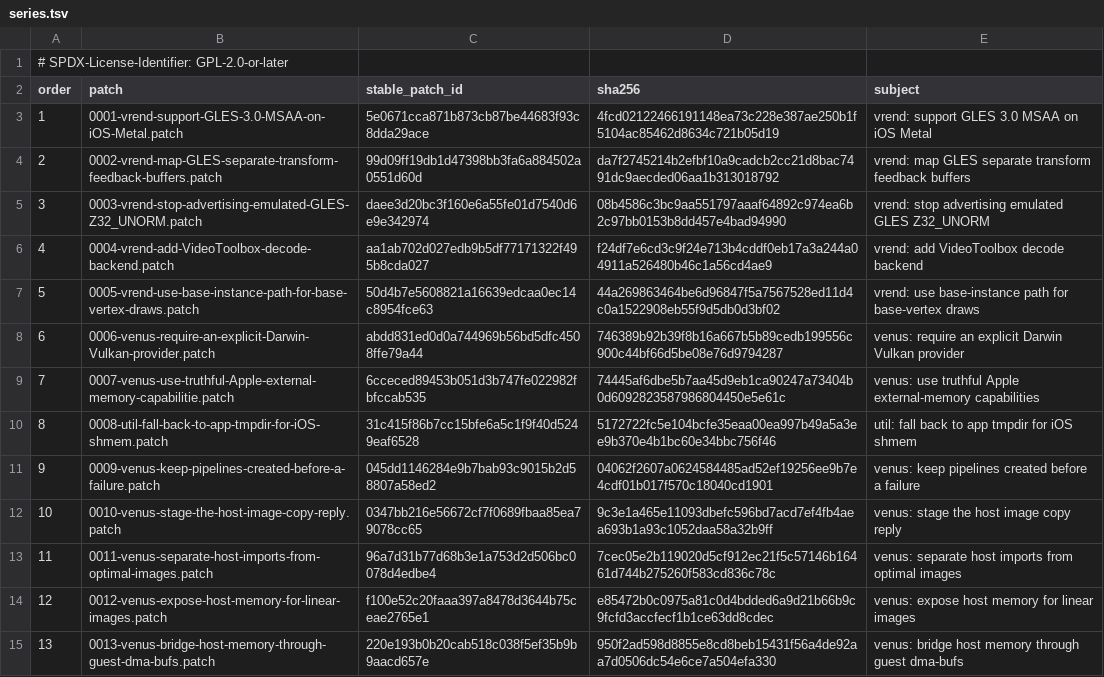
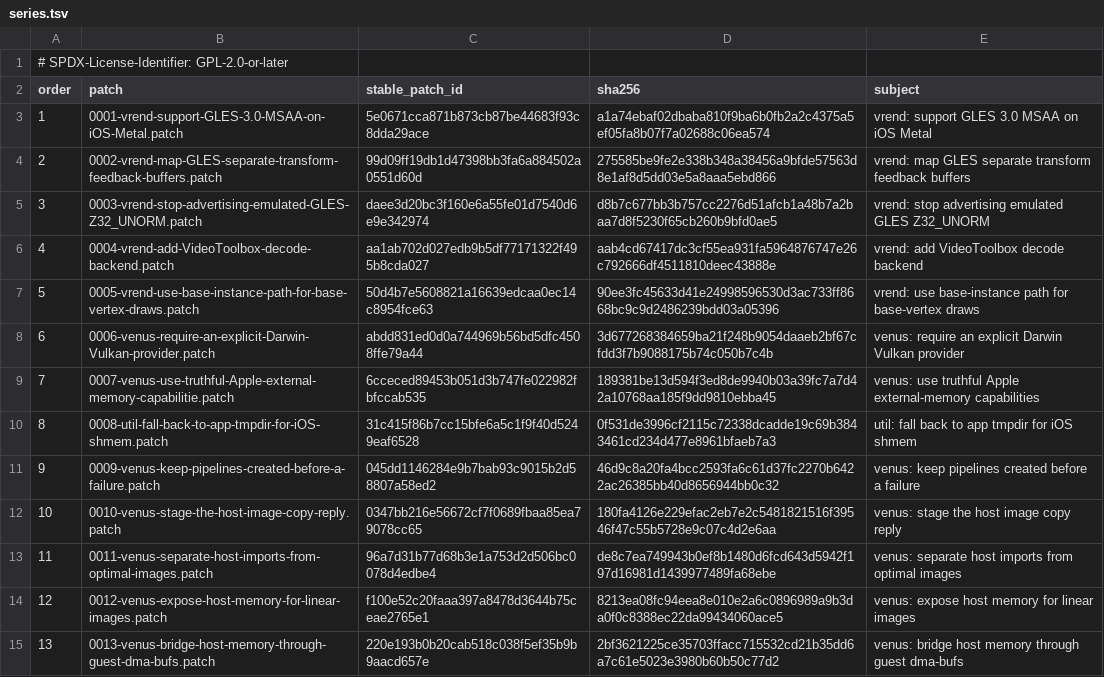
Before and after one commit to 1972nollus/Kernarium, a TSV file: dependencies/patches/utm-virglrenderer/series.tsv, drawn as a sheet; only a part is shown; the diff covers the shown part only.

```diff
--- a/dependencies/patches/utm-virglrenderer/series.tsv
+++ b/dependencies/patches/utm-virglrenderer/series.tsv
@@ -2,14 +2,14 @@
 order	patch	stable_patch_id	sha256	subject
-1	0001-vrend-support-GLES-3.0-MSAA-on-iOS-Metal.patch	5e0671cca871b873cb87be44683f93c8dda29ace	4fcd02122466191148ea73c228e387ae250b1f5104ac85462d8634c721b05d19	vrend: support GLES 3.0 MSAA on iOS Metal
-2	0002-vrend-map-GLES-separate-transform-feedback-buffers.patch	99d09ff19db1d47398bb3fa6a884502a0551d60d	da7f2745214b2efbf10a9cadcb2cc21d8bac7491dc9aecded06aa1b313018792	vrend: map GLES separate transform feedback buffers
-3	0003-vrend-stop-advertising-emulated-GLES-Z32_UNORM.patch	daee3d20bc3f160e6a55fe01d7540d6e9e342974	08b4586c3bc9aa551797aaaf64892c974ea6b2c97bb0153b8dd457e4bad94990	vrend: stop advertising emulated GLES Z32_UNORM
-4	0004-vrend-add-VideoToolbox-decode-backend.patch	aa1ab702d027edb9b5df77171322f495b8cda027	f24df7e6cd3c9f24e713b4cddf0eb17a3a244a04911a526480b46c1a56cd4ae9	vrend: add VideoToolbox decode backend
-5	0005-vrend-use-base-instance-path-for-base-vertex-draws.patch	50d4b7e5608821a16639edcaa0ec14c8954fce63	44a269863464be6d96847f5a7567528ed11d4c0a1522908eb55f9d5db0d3bf02	vrend: use base-instance path for base-vertex draws
-6	0006-venus-require-an-explicit-Darwin-Vulkan-provider.patch	abdd831ed0d0a744969b56bd5dfc4508ffe79a44	746389b92b39f8b16a667b5b89cedb199556c900c44bf66d5be08e76d9794287	venus: require an explicit Darwin Vulkan provider
-7	0007-venus-use-truthful-Apple-external-memory-capabilitie.patch	6cceced89453b051d3b747fe022982fbfccab535	74445af6dbe5b7aa45d9eb1ca90247a73404b0d6092823587986804450e5e61c	venus: use truthful Apple external-memory capabilities
-8	0008-util-fall-back-to-app-tmpdir-for-iOS-shmem.patch	31c415f86b7cc15bfe6a5c1f9f40d5249eaf6528	5172722fc5e104bcfe35eaa00ea997b49a5a3ee9b370e4b1bc60e34bbc756f46	util: fall back to app tmpdir for iOS shmem
-9	0009-venus-keep-pipelines-created-before-a-failure.patch	045dd1146284e9b7bab93c9015b2d58807a58ed2	04062f2607a0624584485ad52ef19256ee9b7e4cdf01b017f570c18040cd1901	venus: keep pipelines created before a failure
-10	0010-venus-stage-the-host-image-copy-reply.patch	0347bb216e56672cf7f0689fbaa85ea79078cc65	9c3e1a465e11093dbefc596bd7acd7ef4fb4aea693b1a93c1052daa58a32b9ff	venus: stage the host image copy reply
-11	0011-venus-separate-host-imports-from-optimal-images.patch	96a7d31b77d68b3e1a753d2d506bc0078d4edbe4	7cec05e2b119020d5cf912ec21f5c57146b16461d744b275260f583cd836c78c	venus: separate host imports from optimal images
-12	0012-venus-expose-host-memory-for-linear-images.patch	f100e52c20faaa397a8478d3644b75ceae2765e1	e85472b0c0975a81c0d4bdded6a9d21b66b9c9fcfd3accfecf1b1ce63dd8cdec	venus: expose host memory for linear images
-13	0013-venus-bridge-host-memory-through-guest-dma-bufs.patch	220e193b0b20cab518c038f5ef35b9b9aacd657e	950f2ad598d8855e8cd8beb15431f56a4de92aa7d0506dc54e6ce7a504efa330	venus: bridge host memory through guest dma-bufs
+1	0001-vrend-support-GLES-3.0-MSAA-on-iOS-Metal.patch	5e0671cca871b873cb87be44683f93c8dda29ace	a1a74ebaf02dbaba810f9ba6b0fb2a2c4375a5ef05fa8b07f7a02688c06ea574	vrend: support GLES 3.0 MSAA on iOS Metal
+2	0002-vrend-map-GLES-separate-transform-feedback-buffers.patch	99d09ff19db1d47398bb3fa6a884502a0551d60d	275585be9fe2e338b348a38456a9bfde57563d8e1af8d5dd03e5a8aaa5ebd866	vrend: map GLES separate transform feedback buffers
+3	0003-vrend-stop-advertising-emulated-GLES-Z32_UNORM.patch	daee3d20bc3f160e6a55fe01d7540d6e9e342974	d8b7c677bb3b757cc2276d51afcb1a48b7a2baa7d8f5230f65cb260b9bfd0ae5	vrend: stop advertising emulated GLES Z32_UNORM
+4	0004-vrend-add-VideoToolbox-decode-backend.patch	aa1ab702d027edb9b5df77171322f495b8cda027	aab4cd67417dc3cf55ea931fa5964876747e26c792666df4511810deec43888e	vrend: add VideoToolbox decode backend
+5	0005-vrend-use-base-instance-path-for-base-vertex-draws.patch	50d4b7e5608821a16639edcaa0ec14c8954fce63	90ee3fc45633d41e24998596530d3ac733ff8668bc9c9d2486239bdd03a05396	vrend: use base-instance path for base-vertex draws
+6	0006-venus-require-an-explicit-Darwin-Vulkan-provider.patch	abdd831ed0d0a744969b56bd5dfc4508ffe79a44	3d677268384659ba21f248b9054daaeb2bf67cfdd3f7b9088175b74c050b7c4b	venus: require an explicit Darwin Vulkan provider
+7	0007-venus-use-truthful-Apple-external-memory-capabilitie.patch	6cceced89453b051d3b747fe022982fbfccab535	189381be13d594f3ed8de9940b03a39fc7a7d42a10768aa185f9dd9810ebba45	venus: use truthful Apple external-memory capabilities
+8	0008-util-fall-back-to-app-tmpdir-for-iOS-shmem.patch	31c415f86b7cc15bfe6a5c1f9f40d5249eaf6528	0f531de3996cf2115c72338dcadde19c69b3843461cd234d477e8961bfaeb7a3	util: fall back to app tmpdir for iOS shmem
+9	0009-venus-keep-pipelines-created-before-a-failure.patch	045dd1146284e9b7bab93c9015b2d58807a58ed2	46d9c8a20fa4bcc2593fa6c61d37fc2270b6422ac26385bb40d8656944bb0c32	venus: keep pipelines created before a failure
+10	0010-venus-stage-the-host-image-copy-reply.patch	0347bb216e56672cf7f0689fbaa85ea79078cc65	180fa4126e229efac2eb7e2c5481821516f39546f47c55b5728e9c07c4d2e6aa	venus: stage the host image copy reply
+11	0011-venus-separate-host-imports-from-optimal-images.patch	96a7d31b77d68b3e1a753d2d506bc0078d4edbe4	de8c7ea749943b0ef8b1480d6fcd643d5942f197d16981d1439977489fa68ebe	venus: separate host imports from optimal images
+12	0012-venus-expose-host-memory-for-linear-images.patch	f100e52c20faaa397a8478d3644b75ceae2765e1	8213ea08fc94eea8e010e2a6c0896989a9b3da0f0c8388ec22da99434060ace5	venus: expose host memory for linear images
+13	0013-venus-bridge-host-memory-through-guest-dma-bufs.patch	220e193b0b20cab518c038f5ef35b9b9aacd657e	2bf3621225ce35703ffacc715532cd21b35dd6a7c61e5023e3980b60b50c77d2	venus: bridge host memory through guest dma-bufs
```
Also changed, not shown: 1 added row and 16 edited cells elsewhere in this file, 30 other files.
